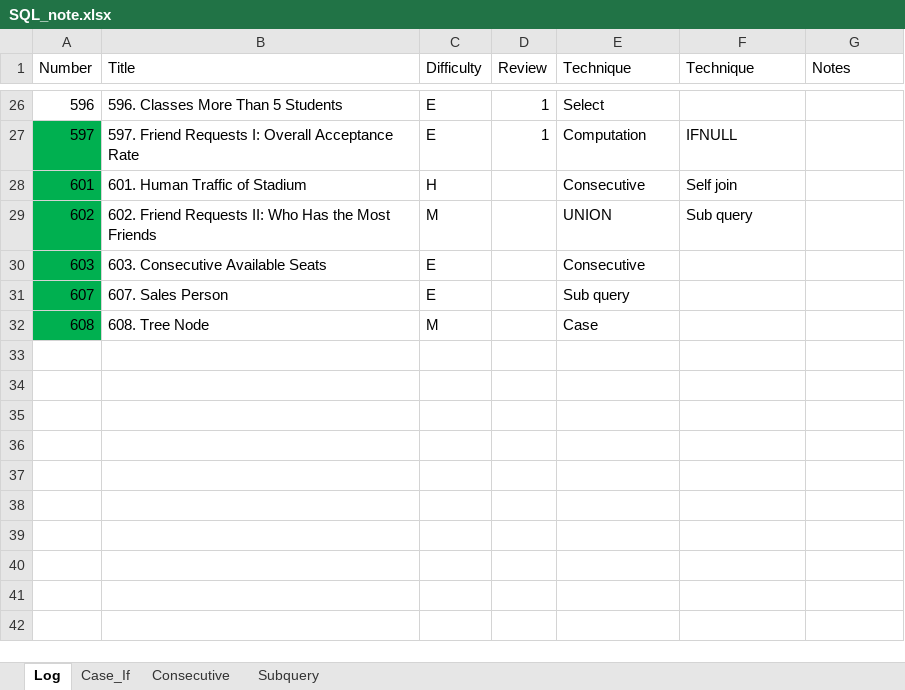
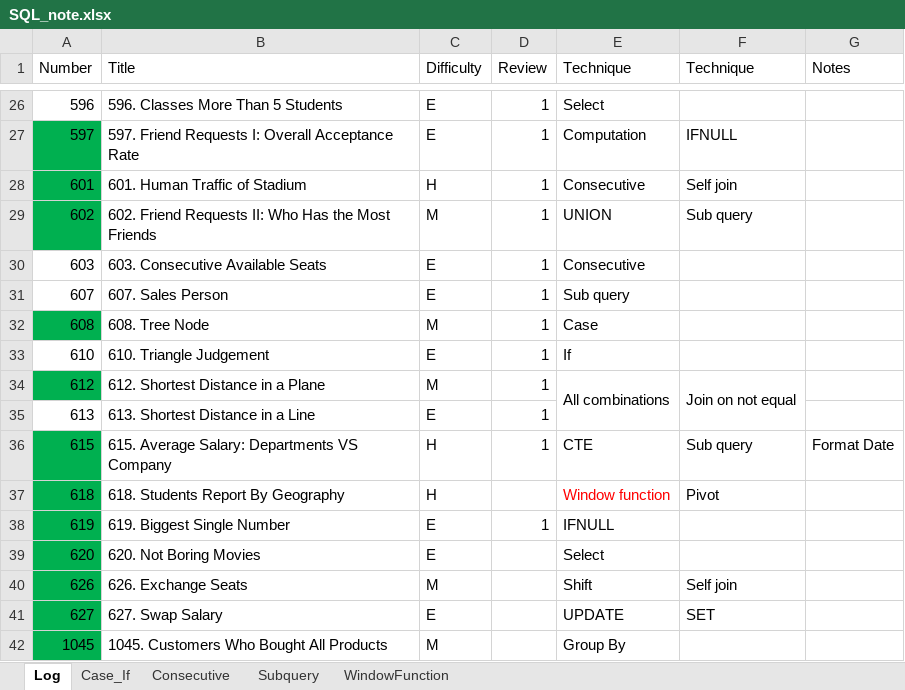
Before and after one commit to yue-w/LeetCode, an Excel workbook: SQL_note.xlsx, sheet Log, drawn as a sheet; only a part is shown, gaps mark what is left out; values as stored, in another font and other column widths than the file's, no borders; the diff names each change by its address in the sheet, - before the commit and + after, or states it on an @@ line.

```diff
--- a/SQL_note.xlsx (sheet Log)
+++ b/SQL_note.xlsx (sheet Log)
+sheet tab: WindowFunction
-D28:D32 (Review): (empty)
+D28:D32 (Review): 1
-A30:A31 fill: #00B050
+A30:A31 fill: none
+row 33: 610 | 610. Triangle Judgement | E | 1 | If
+row 34: 612 | 612. Shortest Distance in a Plane | M | 1 | All combinations | Join on not equal
+row 35: 613 | 613. Shortest Distance in a Line | E | 1
+row 36: 615 | 615. Average Salary: Departments VS Company | H | 1 | CTE | Sub query | Format Date
+row 37: 618 | 618. Students Report By Geography | H |  | Window function | Pivot
+row 38: 619 | 619. Biggest Single Number | E | 1 | IFNULL
+row 39: 620 | 620. Not Boring Movies | E |  | Select
+row 40: 626 | 626. Exchange Seats | M |  | Shift | Self join
+row 41: 627 | 627. Swap Salary | E |  | UPDATE | SET
+row 42: 1045 | 1045. Customers Who Bought All Products | M |  | Group By
```
Also changed, not shown: sheet Subquery, Leetcode_note.xlsx, 18 other files.
